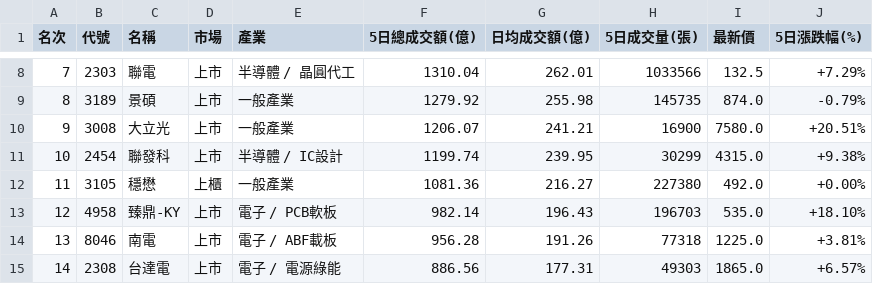
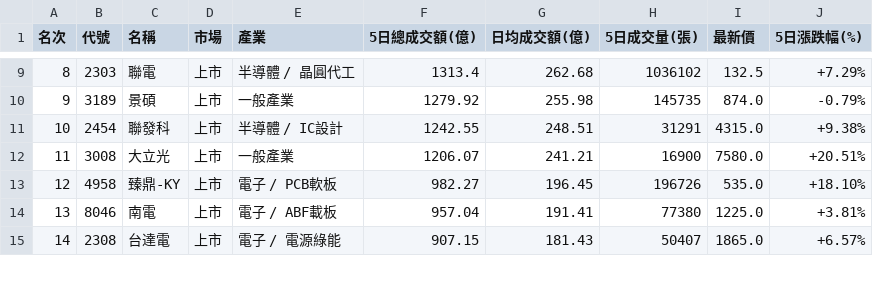
Before and after one commit to jain-ze/tw_stock, a CSV file: taiwan_stock_top20_trading_value_5days_2026-09-01.csv, drawn as a sheet; only a part is shown, gaps mark what is left out; the diff covers the shown part only.

```diff
--- a/taiwan_stock_top20_trading_value_5days_2026-09-01.csv
+++ b/taiwan_stock_top20_trading_value_5days_2026-09-01.csv
@@ -8,8 +9,7 @@
-7,2303,聯電,上市,半導體 / 晶圓代工,1310.04,262.01,1033566,132.5,+7.29%
-8,3189,景碩,上市,一般產業,1279.92,255.98,145735,874.0,-0.79%
-9,3008,大立光,上市,一般產業,1206.07,241.21,16900,7580.0,+20.51%
-10,2454,聯發科,上市,半導體 / IC設計,1199.74,239.95,30299,4315.0,+9.38%
-11,3105,穩懋,上櫃,一般產業,1081.36,216.27,227380,492.0,+0.00%
-12,4958,臻鼎-KY,上市,電子 / PCB軟板,982.14,196.43,196703,535.0,+18.10%
-13,8046,南電,上市,電子 / ABF載板,956.28,191.26,77318,1225.0,+3.81%
-14,2308,台達電,上市,電子 / 電源綠能,886.56,177.31,49303,1865.0,+6.57%
+8,2303,聯電,上市,半導體 / 晶圓代工,1313.4,262.68,1036102,132.5,+7.29%
+9,3189,景碩,上市,一般產業,1279.92,255.98,145735,874.0,-0.79%
+10,2454,聯發科,上市,半導體 / IC設計,1242.55,248.51,31291,4315.0,+9.38%
+11,3008,大立光,上市,一般產業,1206.07,241.21,16900,7580.0,+20.51%
+12,4958,臻鼎-KY,上市,電子 / PCB軟板,982.27,196.45,196726,535.0,+18.10%
+13,8046,南電,上市,電子 / ABF載板,957.04,191.41,77380,1225.0,+3.81%
+14,2308,台達電,上市,電子 / 電源綠能,907.15,181.43,50407,1865.0,+6.57%
```
Also changed, not shown: 2 added rows, 1 removed row and 52 edited cells elsewhere in this file, 11 other files.
